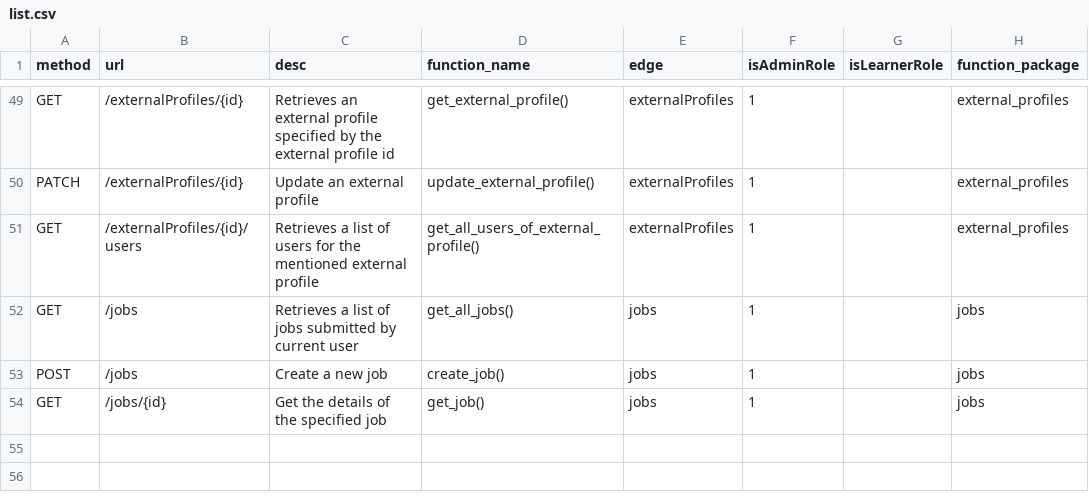
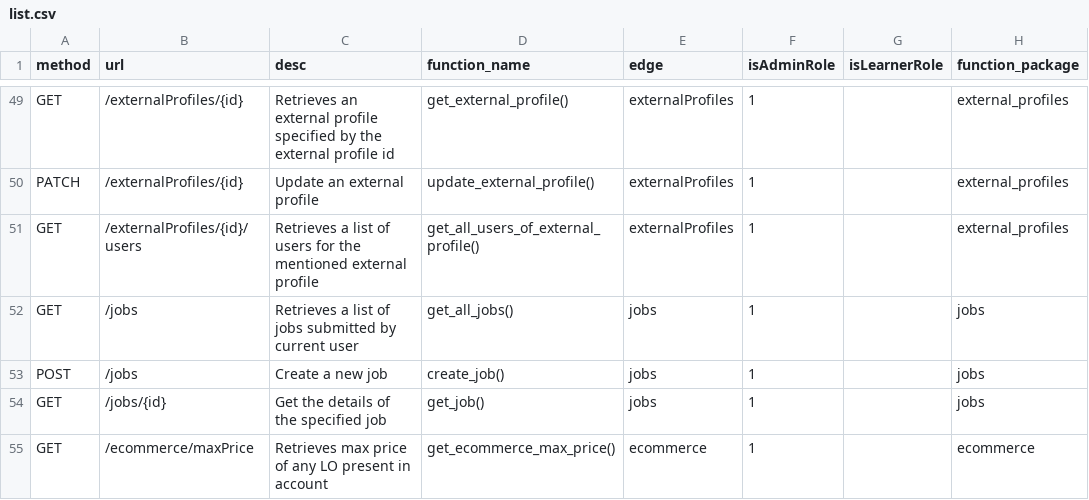
Before and after one commit to karabulute/py-adobe-captivate-prime-api, a CSV file: external/list.csv, drawn as a sheet; only a part is shown, gaps mark what is left out; the diff names each change by its address in the sheet, - before the commit and + after, or states it on an @@ line.

Commit message:
added ecommerce API set

```diff
--- a/external/list.csv
+++ b/external/list.csv
+row 55: GET | /ecommerce/maxPrice | Retrieves max price of any LO present in account | get_ecommerce_max_price() | ecommerce | 1 |  | ecommerce
```
Also changed, not shown: 2 other files.
